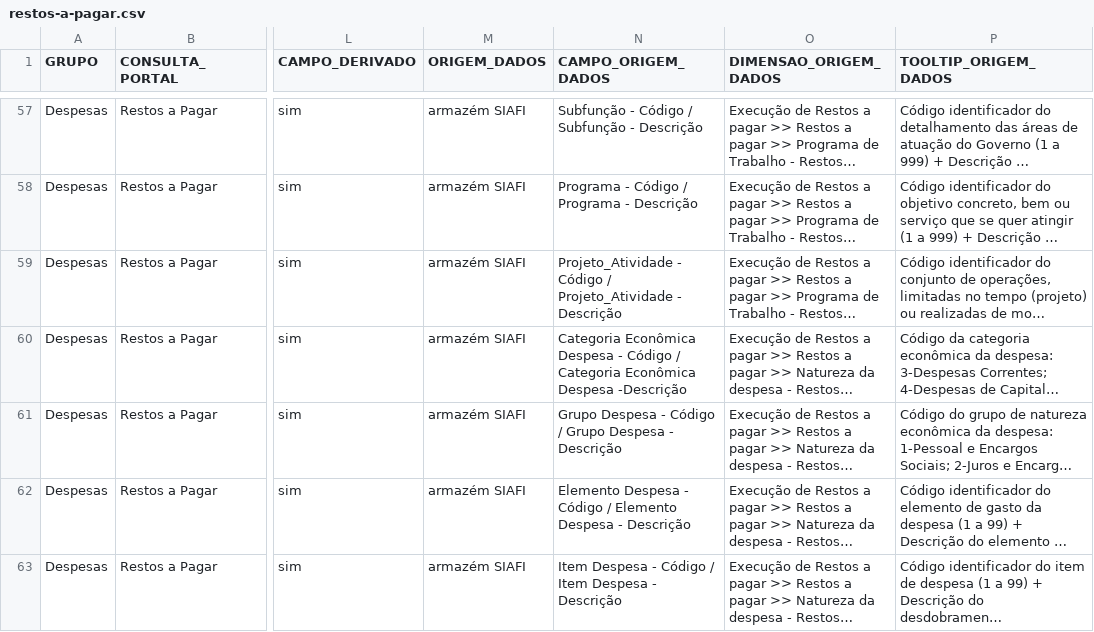
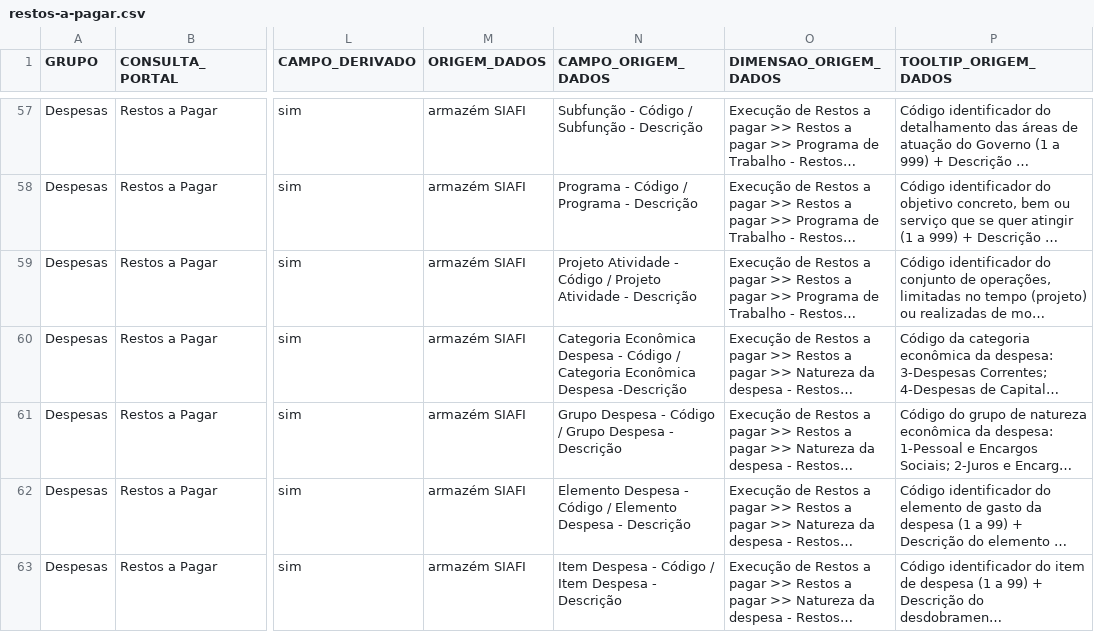
Before and after one commit to transparencia-mg/mapa-consultas-portal-transparencia, a CSV file: data/restos-a-pagar.csv, drawn as a sheet; only a part is shown, gaps mark what is left out; long unchanged cells end in …; the diff covers the shown part only; the diff names each change by its address in the sheet, - before the commit and + after, or states it on an @@ line.

```diff
--- a/data/restos-a-pagar.csv
+++ b/data/restos-a-pagar.csv
-N59 (CAMPO_ORIGEM_DADOS): Projeto_Atividade - Código / Projeto_Atividade - Descrição
+N59 (CAMPO_ORIGEM_DADOS): Projeto Atividade - Código / Projeto Atividade - Descrição
```
Also changed, not shown: 6 edited cells elsewhere in this file, data/mapa-investimento.csv, 1 other file.
